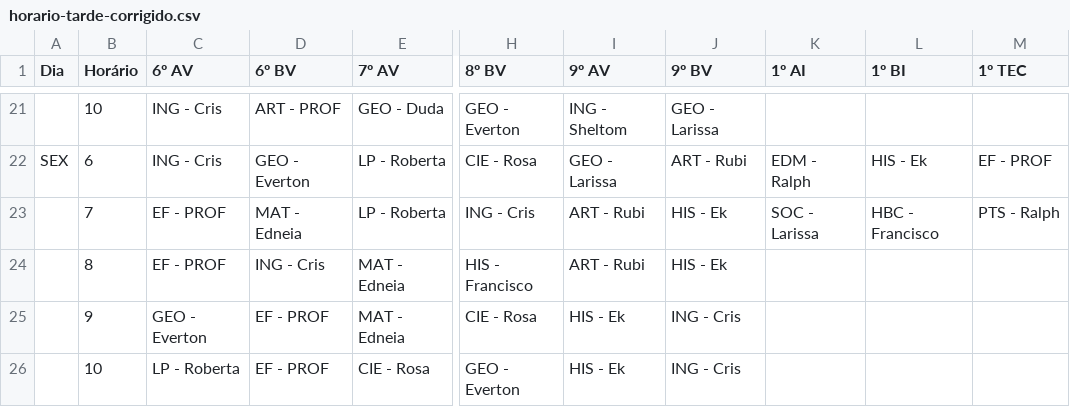
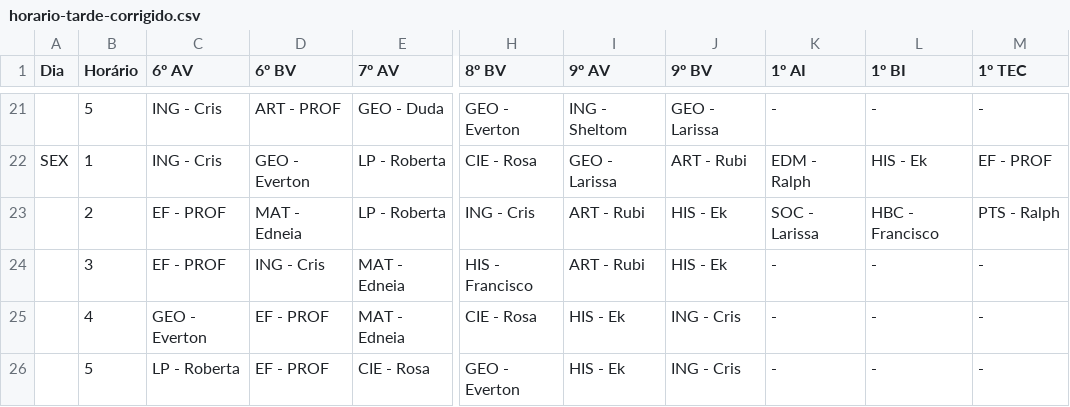
Before and after one commit to sheltomdearagao/horarios-satelite-2026, a CSV file: src/data/horario-tarde-corrigido.csv, drawn as a sheet; only a part is shown, gaps mark what is left out; the diff covers the shown part only; the diff names each change by its address in the sheet, - before the commit and + after, or states it on an @@ line.

```diff
--- a/src/data/horario-tarde-corrigido.csv
+++ b/src/data/horario-tarde-corrigido.csv
-B21 (Horário): 10
+B21 (Horário): 5
-K21 (1º AI): (empty)
+K21 (1º AI): -
-L21 (1º BI): (empty)
+L21 (1º BI): -
-M21 (1º TEC): (empty)
+M21 (1º TEC): -
-B22 (Horário): 6
+B22 (Horário): 1
-B23 (Horário): 7
+B23 (Horário): 2
-B24 (Horário): 8
+B24 (Horário): 3
-K24:K26 (1º AI): (empty)
+K24:K26 (1º AI): -
-L24:L26 (1º BI): (empty)
+L24:L26 (1º BI): -
-M24:M26 (1º TEC): (empty)
+M24:M26 (1º TEC): -
-B25 (Horário): 9
+B25 (Horário): 4
-B26 (Horário): 10
+B26 (Horário): 5
```
Also changed, not shown: 53 edited cells elsewhere in this file.
